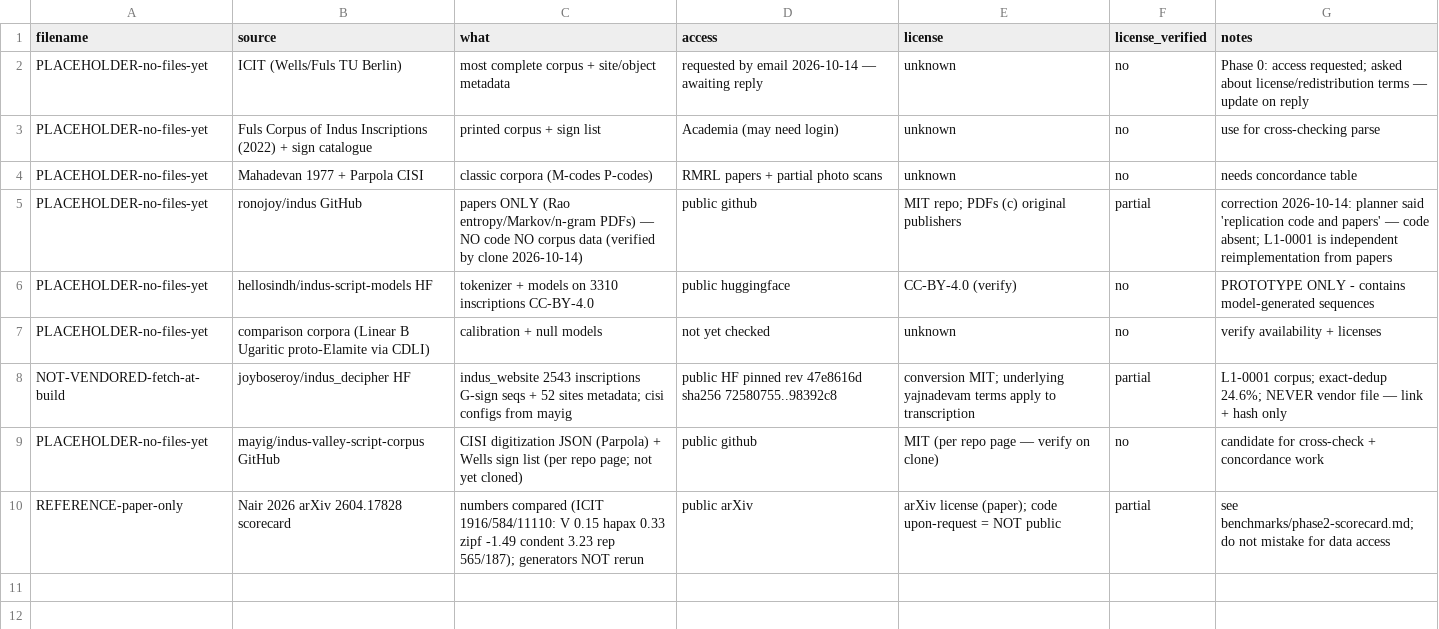
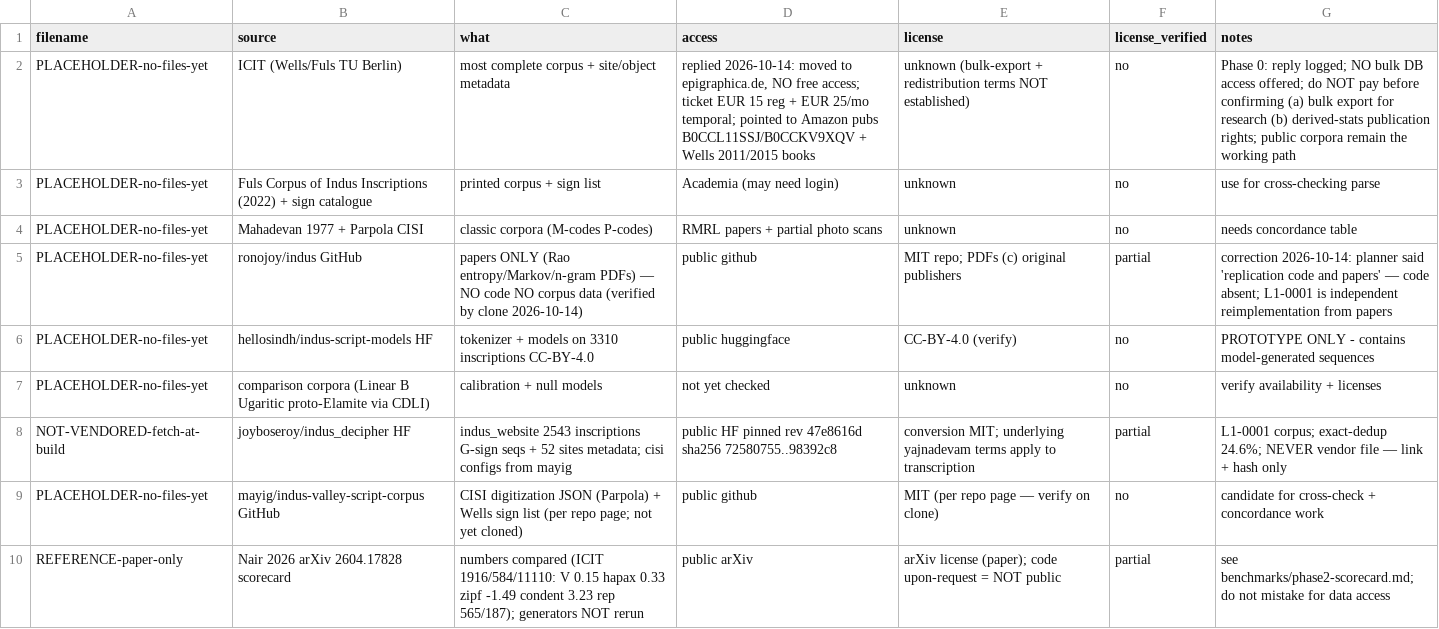
Before and after one commit to apoorvsingh090/indus-script, a CSV file: data/raw/provenance.csv, drawn as a sheet.

Commit message:
Phase 0: ICIT reply logged (paywalled epigraphica.de, terms TBD — no payment yet)

```diff
--- a/data/raw/provenance.csv
+++ b/data/raw/provenance.csv
@@ -1,3 +1,3 @@
 filename,source,what,access,license,license_verified,notes
-PLACEHOLDER-no-files-yet,ICIT (Wells/Fuls TU Berlin),most complete corpus + site/object metadata,requested by email 2026-10-14 — awaiting reply,unknown,no,Phase 0: access requested; asked about license/redistribution terms — update on reply
+PLACEHOLDER-no-files-yet,ICIT (Wells/Fuls TU Berlin),most complete corpus + site/object metadata,"replied 2026-10-14: moved to epigraphica.de, NO free access; ticket EUR 15 reg + EUR 25/mo temporal; pointed to Amazon pubs B0CCL11SSJ/B0CCKV9XQV + Wells 2011/2015 books",unknown (bulk-export + redistribution terms NOT established),no,"Phase 0: reply logged; NO bulk DB access offered; do NOT pay before confirming (a) bulk export for research (b) derived-stats publication rights; public corpora remain the working path"
 PLACEHOLDER-no-files-yet,Fuls Corpus of Indus Inscriptions (2022) + sign catalogue,printed corpus + sign list,Academia (may need login),unknown,no,use for cross-checking parse
```
